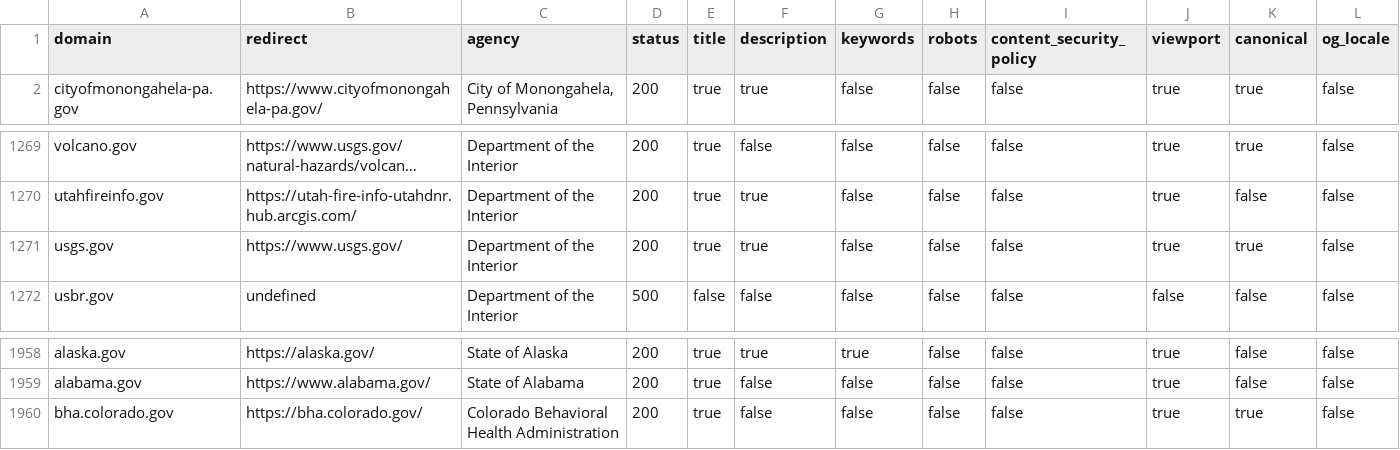
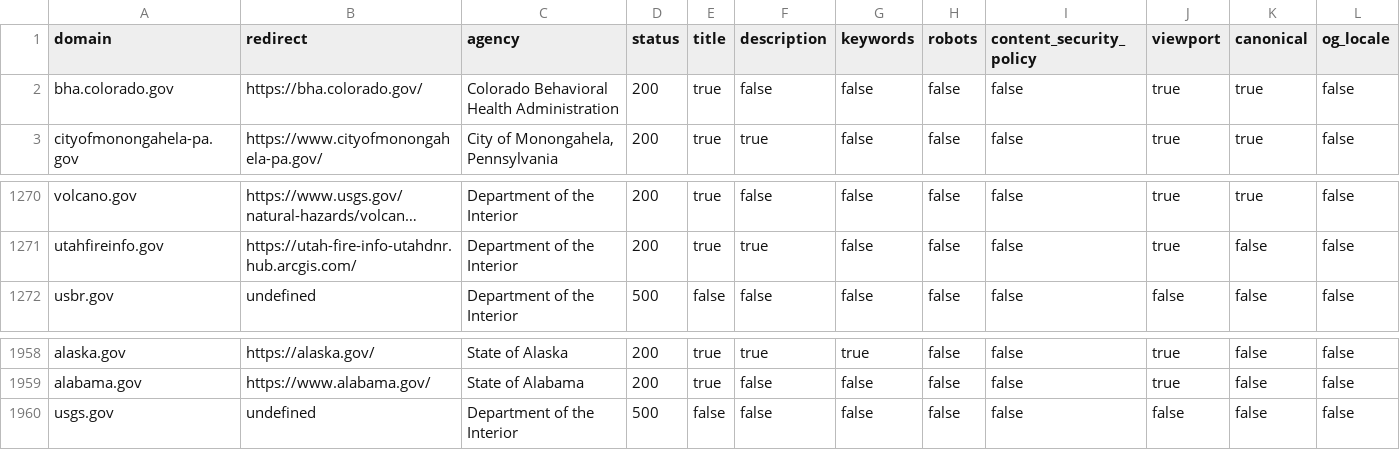
Before and after one commit to civichackingagency/scangov, a CSV file: data/metadata.csv, drawn as a sheet; only a part is shown, gaps mark what is left out; long unchanged cells end in …; removed rows and columns are numbered as before the commit, all else as after; rows hold the shown columns only; the diff names each change by its address in the sheet, - before the commit and + after, or states it on an @@ line.

```diff
--- a/data/metadata.csv
+++ b/data/metadata.csv
+row 2: bha.colorado.gov | https://bha.colorado.gov/ | Colorado Behavioral Health Administration | 200 | true | false | false | false | false | true | true | false
-row 1271: usgs.gov | https://www.usgs.gov/ | Department of the Interior | 200 | true | true | false | false | false | true | true | false
-A1960 (domain): bha.colorado.gov
+A1960 (domain): usgs.gov
-B1960 (redirect): https://bha.colorado.gov/
+B1960 (redirect): undefined
-C1960 (agency): Colorado Behavioral Health Administration
+C1960 (agency): Department of the Interior
-D1960 (status): 200
+D1960 (status): 500
-E1960 (title): true
+E1960 (title): false
-J1960 (viewport): true
+J1960 (viewport): false
-K1960 (canonical): true
+K1960 (canonical): false
```
Also changed, not shown: data/robots.csv, data/security.csv, 8 other files.
